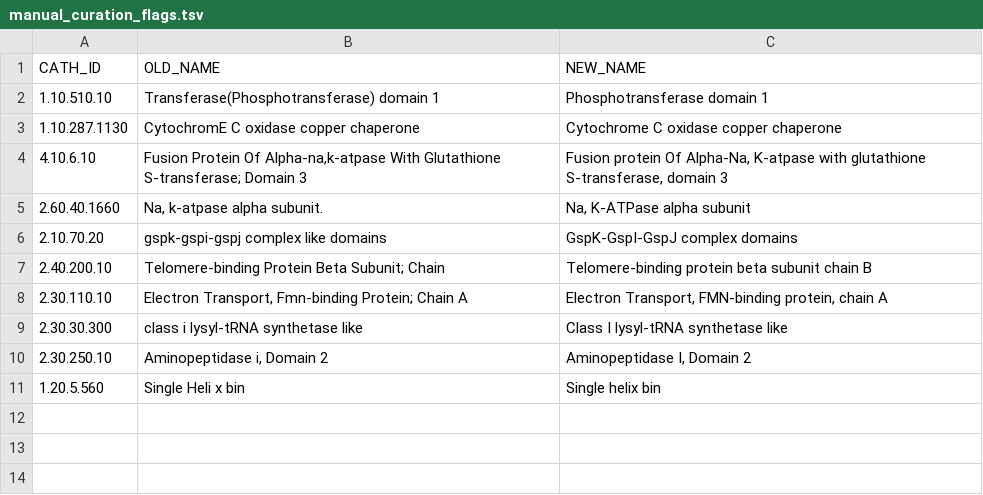
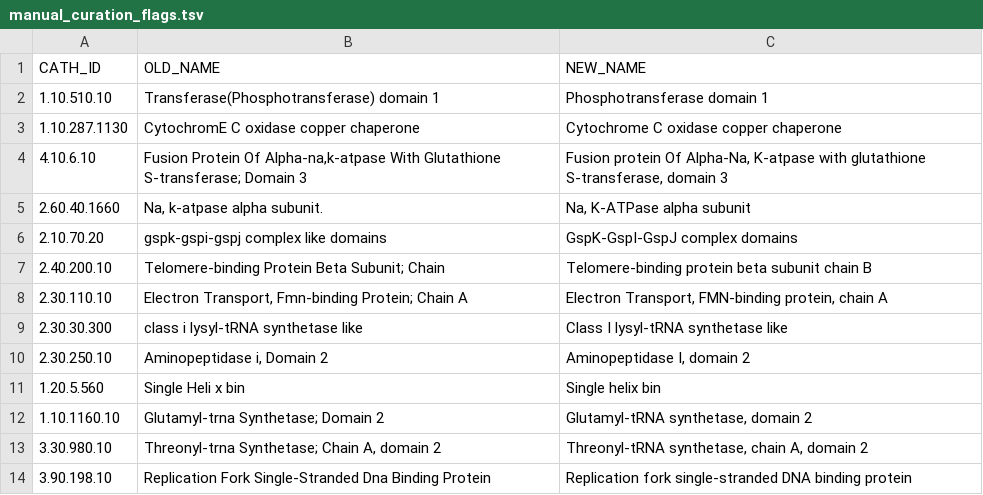
Before and after one commit to CATH-summer-2018/SFAM-renaming, a TSV file: manual_curation_flags.tsv, drawn as a sheet.

```diff
--- a/manual_curation_flags.tsv
+++ b/manual_curation_flags.tsv
@@ -9,3 +9,6 @@ CATH_ID	OLD_NAME	NEW_NAME
 2.30.30.300	class i lysyl-tRNA synthetase like	Class I lysyl-tRNA synthetase like
-2.30.250.10	Aminopeptidase i, Domain 2	Aminopeptidase I, Domain 2
+2.30.250.10	Aminopeptidase i, Domain 2	Aminopeptidase I, domain 2
 1.20.5.560	Single Heli x bin	Single helix bin
+1.10.1160.10	Glutamyl-trna Synthetase; Domain 2 	Glutamyl-tRNA synthetase, domain 2
+3.30.980.10	Threonyl-trna Synthetase; Chain A, domain 2	Threonyl-tRNA synthetase, chain A, domain 2
+3.90.198.10	Replication Fork Single-Stranded Dna Binding Protein	Replication fork single-stranded DNA binding protein
```
Also changed, not shown: results/flagged.tsv, 6 other files.
